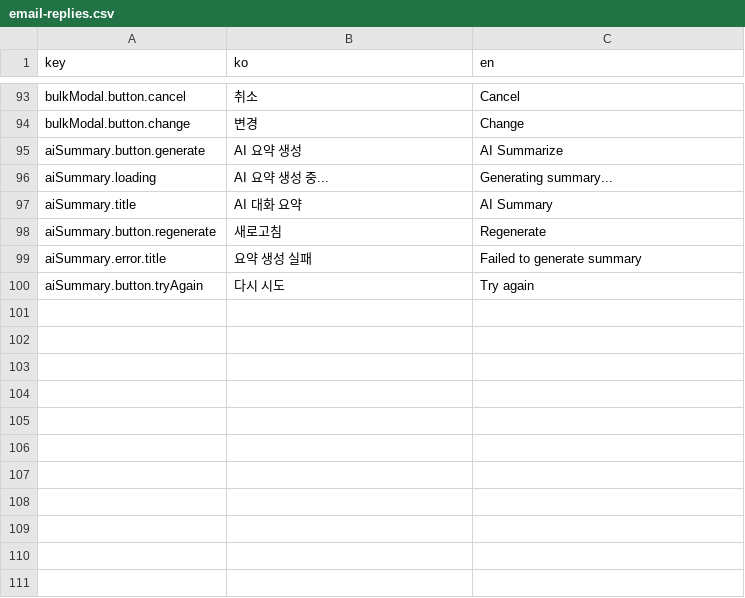
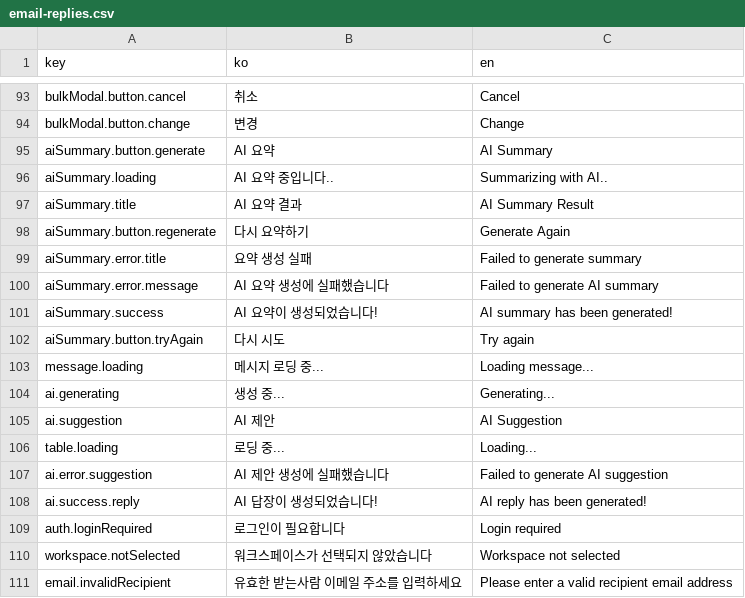
Before and after one commit to iyeaaa/loki-reference-skill, a CSV file: admin/locales/email-replies.csv, drawn as a sheet; only a part is shown, gaps mark what is left out.

Commit message:
feat: update i18n translations and implement localization for email replies
- Update Korean and English translations in email-replies.csv for AI summary, loading states, and error messages
- Add new translation keys for authentication, workspace, and email validation
- Simplify i18n resource structure by removing nested translation object
- Add multiple namespaces to i18n configuration (email-replies, leads, common, aiSummary)
- Replace hardcoded strings with translation keys throughout email reply

```diff
--- a/admin/locales/email-replies.csv
+++ b/admin/locales/email-replies.csv
@@ -94,7 +94,18 @@ bulkModal.button.cancel,취소,Cancel
 bulkModal.button.change,변경,Change
-aiSummary.button.generate,AI 요약 생성,AI Summarize
-aiSummary.loading,AI 요약 생성 중...,Generating summary...
-aiSummary.title,AI 대화 요약,AI Summary
-aiSummary.button.regenerate,새로고침,Regenerate
+aiSummary.button.generate,AI 요약,AI Summary
+aiSummary.loading,AI 요약 중입니다..,Summarizing with AI..
+aiSummary.title,AI 요약 결과,AI Summary Result
+aiSummary.button.regenerate,다시 요약하기,Generate Again
 aiSummary.error.title,요약 생성 실패,Failed to generate summary
+aiSummary.error.message,AI 요약 생성에 실패했습니다,Failed to generate AI summary
+aiSummary.success,AI 요약이 생성되었습니다!,AI summary has been generated!
 aiSummary.button.tryAgain,다시 시도,Try again
+message.loading,메시지 로딩 중...,Loading message...
+ai.generating,생성 중...,Generating...
+ai.suggestion,AI 제안,AI Suggestion
+table.loading,로딩 중...,Loading...
+ai.error.suggestion,AI 제안 생성에 실패했습니다,Failed to generate AI suggestion
+ai.success.reply,AI 답장이 생성되었습니다!,AI reply has been generated!
+auth.loginRequired,로그인이 필요합니다,Login required
+workspace.notSelected,워크스페이스가 선택되지 않았습니다,Workspace not selected
+email.invalidRecipient,유효한 받는사람 이메일 주소를 입력하세요,Please enter a valid recipient email address
```
Also changed, not shown: 4 other files.
